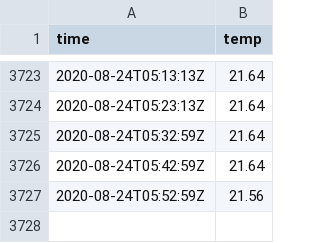
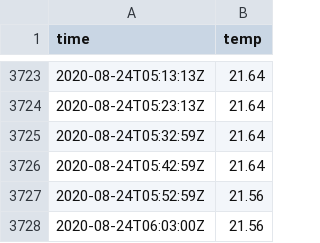
Before and after one commit to benjaminjulian/localpost, a CSV file: data/temp.csv, drawn as a sheet; only a part is shown, gaps mark what is left out.

Commit message:
update

```diff
--- a/data/temp.csv
+++ b/data/temp.csv
@@ -3727 +3727,2 @@ time,temp
 2020-08-24T05:52:59Z,21.56
+2020-08-24T06:03:00Z,21.56
```
